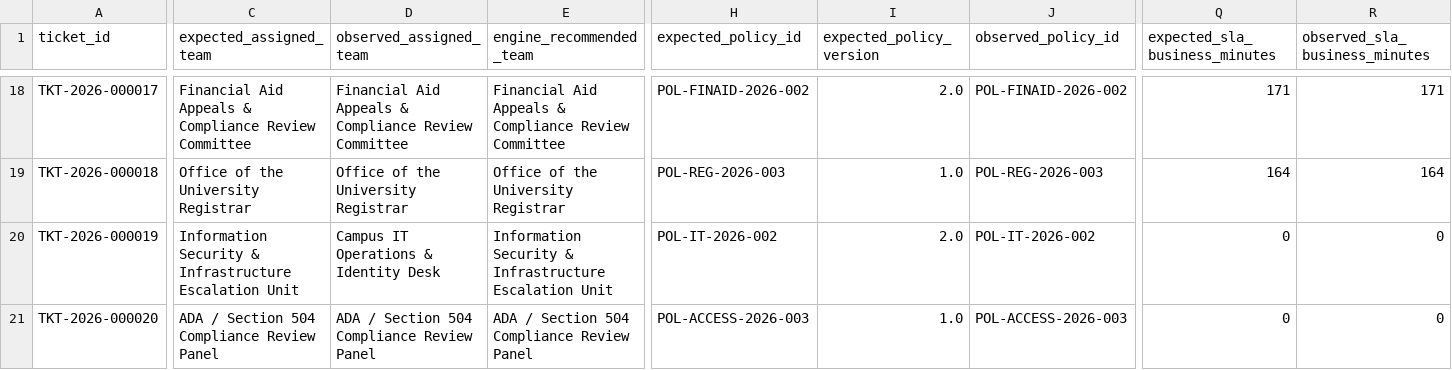
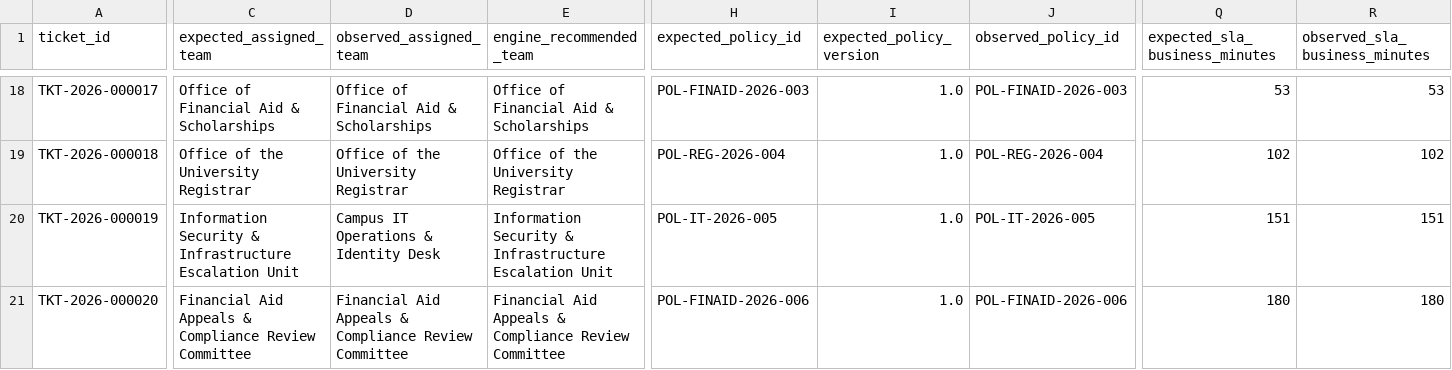
Before and after one commit to dandetejaswini/CampusResolve-AI, a CSV file: datasets/csv/ground_truth_comparison_sample.csv, drawn as a sheet; only a part is shown, gaps mark what is left out; the diff covers the shown part only; the diff names each change by its address in the sheet, - before the commit and + after, or states it on an @@ line.

```diff
--- a/datasets/csv/ground_truth_comparison_sample.csv
+++ b/datasets/csv/ground_truth_comparison_sample.csv
-C18 (expected_assigned_team): Financial Aid Appeals & Compliance Review Committee
+C18 (expected_assigned_team): Office of Financial Aid & Scholarships
-D18 (observed_assigned_team): Financial Aid Appeals & Compliance Review Committee
+D18 (observed_assigned_team): Office of Financial Aid & Scholarships
-E18 (engine_recommended_team): Financial Aid Appeals & Compliance Review Committee
+E18 (engine_recommended_team): Office of Financial Aid & Scholarships
-H18 (expected_policy_id): POL-FINAID-2026-002
+H18 (expected_policy_id): POL-FINAID-2026-003
-I18 (expected_policy_version): 2.0
+I18 (expected_policy_version): 1.0
-J18 (observed_policy_id): POL-FINAID-2026-002
+J18 (observed_policy_id): POL-FINAID-2026-003
-Q18 (expected_sla_business_minutes): 171
+Q18 (expected_sla_business_minutes): 53
-R18 (observed_sla_business_minutes): 171
+R18 (observed_sla_business_minutes): 53
-H19 (expected_policy_id): POL-REG-2026-003
+H19 (expected_policy_id): POL-REG-2026-004
-J19 (observed_policy_id): POL-REG-2026-003
+J19 (observed_policy_id): POL-REG-2026-004
-Q19 (expected_sla_business_minutes): 164
+Q19 (expected_sla_business_minutes): 102
-R19 (observed_sla_business_minutes): 164
+R19 (observed_sla_business_minutes): 102
-H20 (expected_policy_id): POL-IT-2026-002
+H20 (expected_policy_id): POL-IT-2026-005
-I20 (expected_policy_version): 2.0
+I20 (expected_policy_version): 1.0
-J20 (observed_policy_id): POL-IT-2026-002
+J20 (observed_policy_id): POL-IT-2026-005
-Q20 (expected_sla_business_minutes): 0
+Q20 (expected_sla_business_minutes): 151
-R20 (observed_sla_business_minutes): 0
+R20 (observed_sla_business_minutes): 151
-C21 (expected_assigned_team): ADA / Section 504 Compliance Review Panel
+C21 (expected_assigned_team): Financial Aid Appeals & Compliance Review Committee
-D21 (observed_assigned_team): ADA / Section 504 Compliance Review Panel
+D21 (observed_assigned_team): Financial Aid Appeals & Compliance Review Committee
-E21 (engine_recommended_team): ADA / Section 504 Compliance Review Panel
+E21 (engine_recommended_team): Financial Aid Appeals & Compliance Review Committee
-H21 (expected_policy_id): POL-ACCESS-2026-003
+H21 (expected_policy_id): POL-FINAID-2026-006
-J21 (observed_policy_id): POL-ACCESS-2026-003
+J21 (observed_policy_id): POL-FINAID-2026-006
-Q21 (expected_sla_business_minutes): 0
+Q21 (expected_sla_business_minutes): 180
-R21 (observed_sla_business_minutes): 0
+R21 (observed_sla_business_minutes): 180
```
Also changed, not shown: 166 edited cells elsewhere in this file, datasets/csv/anomaly_detection_results.csv, datasets/csv/categories.csv, 46 other files.
